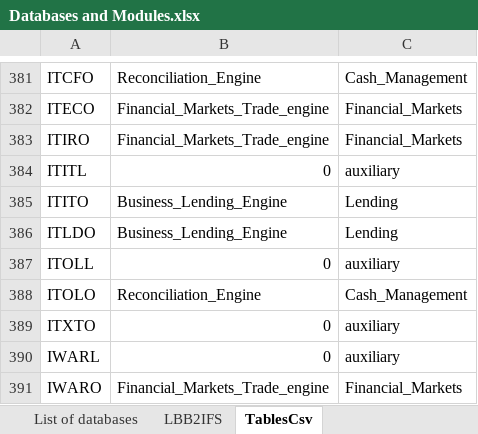
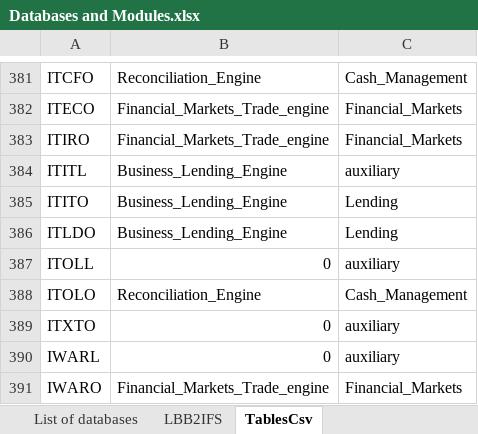
Before and after one commit to dcavey/CrossReferencing, an Excel workbook: OfficeDocs/Databases and Modules.xlsx, sheet TablesCsv, drawn as a sheet; only a part is shown, gaps mark what is left out; values as stored, in another font and other column widths than the file's, no borders; the diff names each change by its address in the sheet, - before the commit and + after, or states it on an @@ line.

Commit message:
defined IFS_Module for corresponding logging tables

```diff
--- a/OfficeDocs/Databases and Modules.xlsx (sheet TablesCsv)
+++ b/OfficeDocs/Databases and Modules.xlsx (sheet TablesCsv)
-B384: 0
+B384: Business_Lending_Engine
```
Also changed, not shown: sheet Tables info, sheet Cross ref, formulas that keep their value, charts or pictures.
